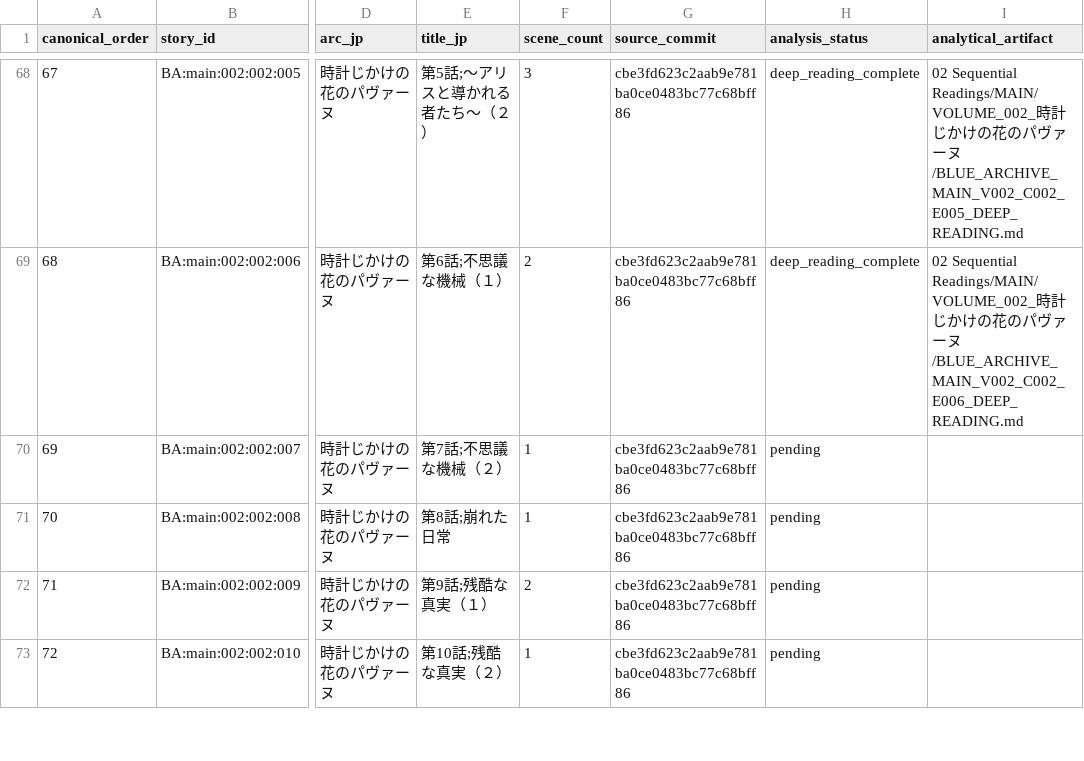
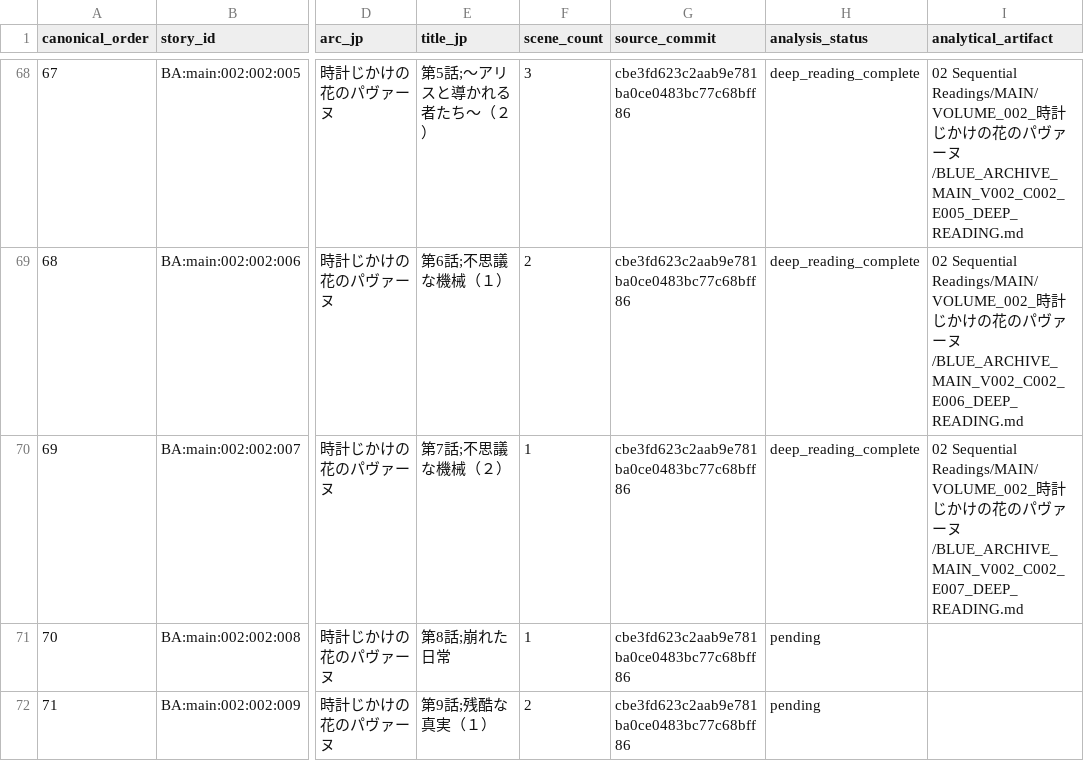
Before and after one commit to deep-blue-zero/anime-manga-ln-games-analysis, a CSV file: series/blue-archive/06 Evidence and Indexes/BLUE_ARCHIVE_MAIN_STORY_TO_ANALYSIS_CROSSWALK.csv, drawn as a sheet; only a part is shown, gaps mark what is left out; the shorter side is filled out with more unchanged rows; the diff names each change by its address in the sheet, - before the commit and + after, or states it on an @@ line.

Commit message:
blue-archive: read V002 C002 E007 and update longitudinal state

```diff
--- a/series/blue-archive/06 Evidence and Indexes/BLUE_ARCHIVE_MAIN_STORY_TO_ANALYSIS_CROSSWALK.csv
+++ b/series/blue-archive/06 Evidence and Indexes/BLUE_ARCHIVE_MAIN_STORY_TO_ANALYSIS_CROSSWALK.csv
-H70 (analysis_status): pending
+H70 (analysis_status): deep_reading_complete
-I70 (analytical_artifact): (empty)
+I70 (analytical_artifact): 02 Sequential Readings/MAIN/VOLUME_002_時計じかけの花のパヴァーヌ/BLUE_ARCHIVE_MAIN_V002_C002_E007_DEEP_READING.md
```
Also changed, not shown: 10 other files.
